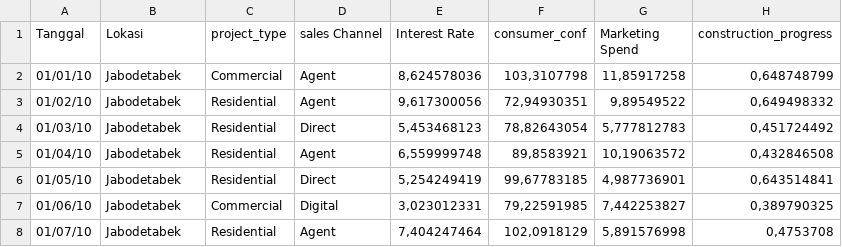
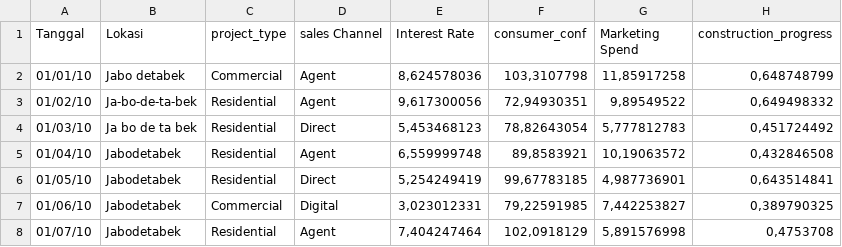
Before and after one commit to dsciencelabs/dataset, a CSV file: sinarmas_land.csv, drawn as a sheet; only a part is shown; the diff names each change by its address in the sheet, - before the commit and + after, or states it on an @@ line.

Commit message:
Add files via upload

```diff
--- a/sinarmas_land.csv
+++ b/sinarmas_land.csv
-B2 (Lokasi): Jabodetabek
+B2 (Lokasi): Jabo detabek
-B3 (Lokasi): Jabodetabek
+B3 (Lokasi): Ja-bo-de-ta-bek
-B4 (Lokasi): Jabodetabek
+B4 (Lokasi): Ja bo de ta bek
```
